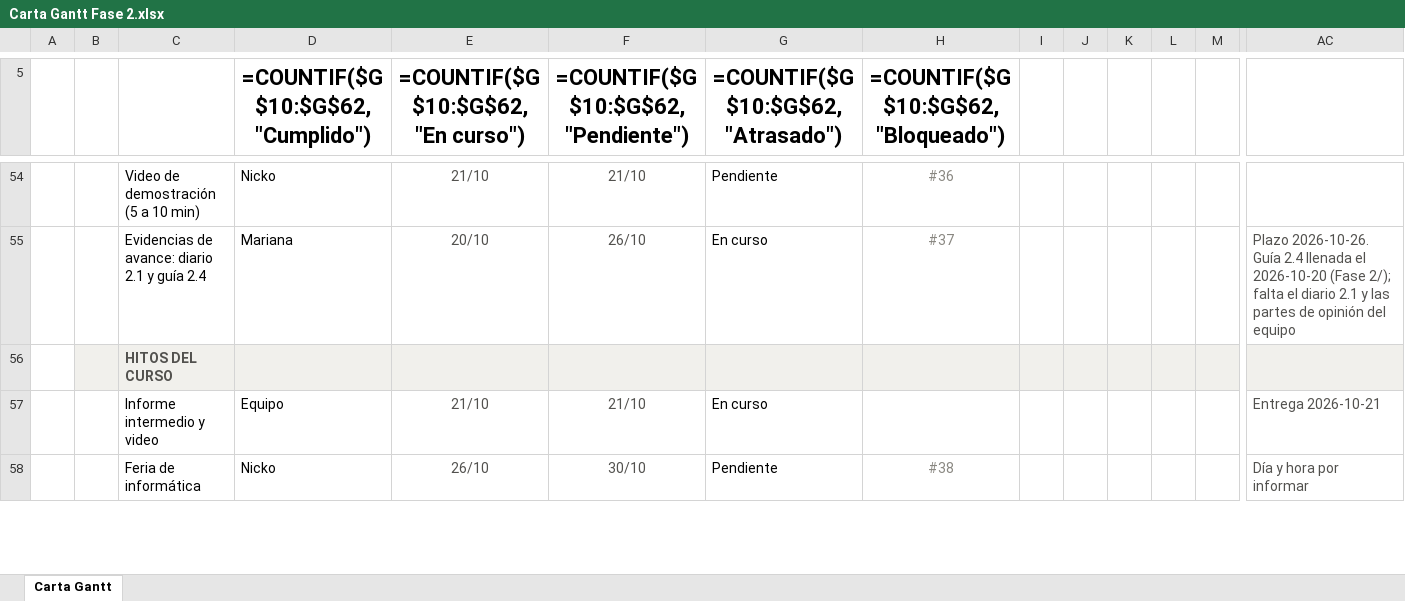
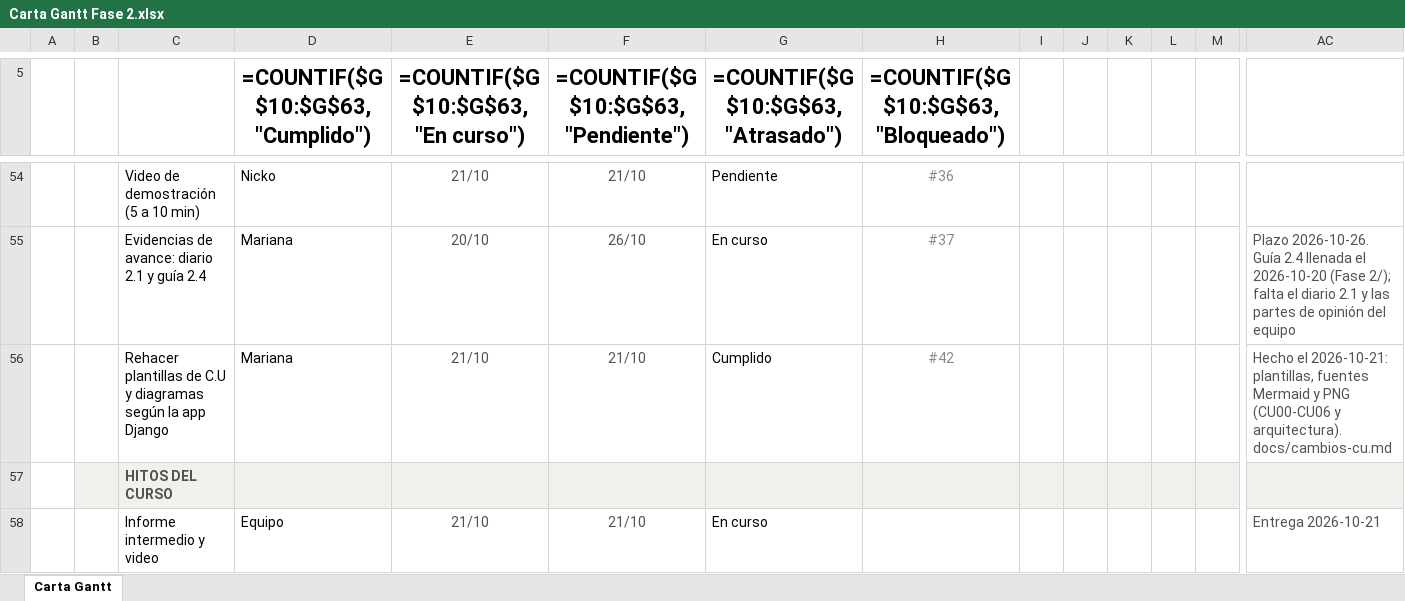
Before and after one commit to marianapeachy/capstone, an Excel workbook: Anexos/Gestion/Carta Gantt Fase 2.xlsx, sheet Carta Gantt, drawn as a sheet; only a part is shown, gaps mark what is left out; the shorter side is filled out with more unchanged rows; values as stored, in another font and other column widths than the file's, no borders; formulas without a stored value are shown as written; conditional formats not drawn; rows hold the shown columns only; the diff names each change by its address in the sheet, - before the commit and + after, or states it on an @@ line.

```diff
--- a/Anexos/Gestion/Carta Gantt Fase 2.xlsx (sheet Carta Gantt)
+++ b/Anexos/Gestion/Carta Gantt Fase 2.xlsx (sheet Carta Gantt)
-D5: =COUNTIF($G$10:$G$62,"Cumplido")
+D5: =COUNTIF($G$10:$G$63,"Cumplido")
-E5: =COUNTIF($G$10:$G$62,"En curso")
+E5: =COUNTIF($G$10:$G$63,"En curso")
-F5: =COUNTIF($G$10:$G$62,"Pendiente")
+F5: =COUNTIF($G$10:$G$63,"Pendiente")
-G5: =COUNTIF($G$10:$G$62,"Atrasado")
+G5: =COUNTIF($G$10:$G$63,"Atrasado")
-H5: =COUNTIF($G$10:$G$62,"Bloqueado")
+H5: =COUNTIF($G$10:$G$63,"Bloqueado")
+row 56:  |  | Rehacer plantillas de C.U y diagramas según la app Django | Mariana | 21/10 | 21/10 | Cumplido | #42 |  |  |  |  |  | Hecho el 2026-10-21: plantillas, fuentes Mermaid y PNG (CU00-CU06 y arquitectura). docs/cambios-cu.md
```
Also changed, not shown: 5 other files.
